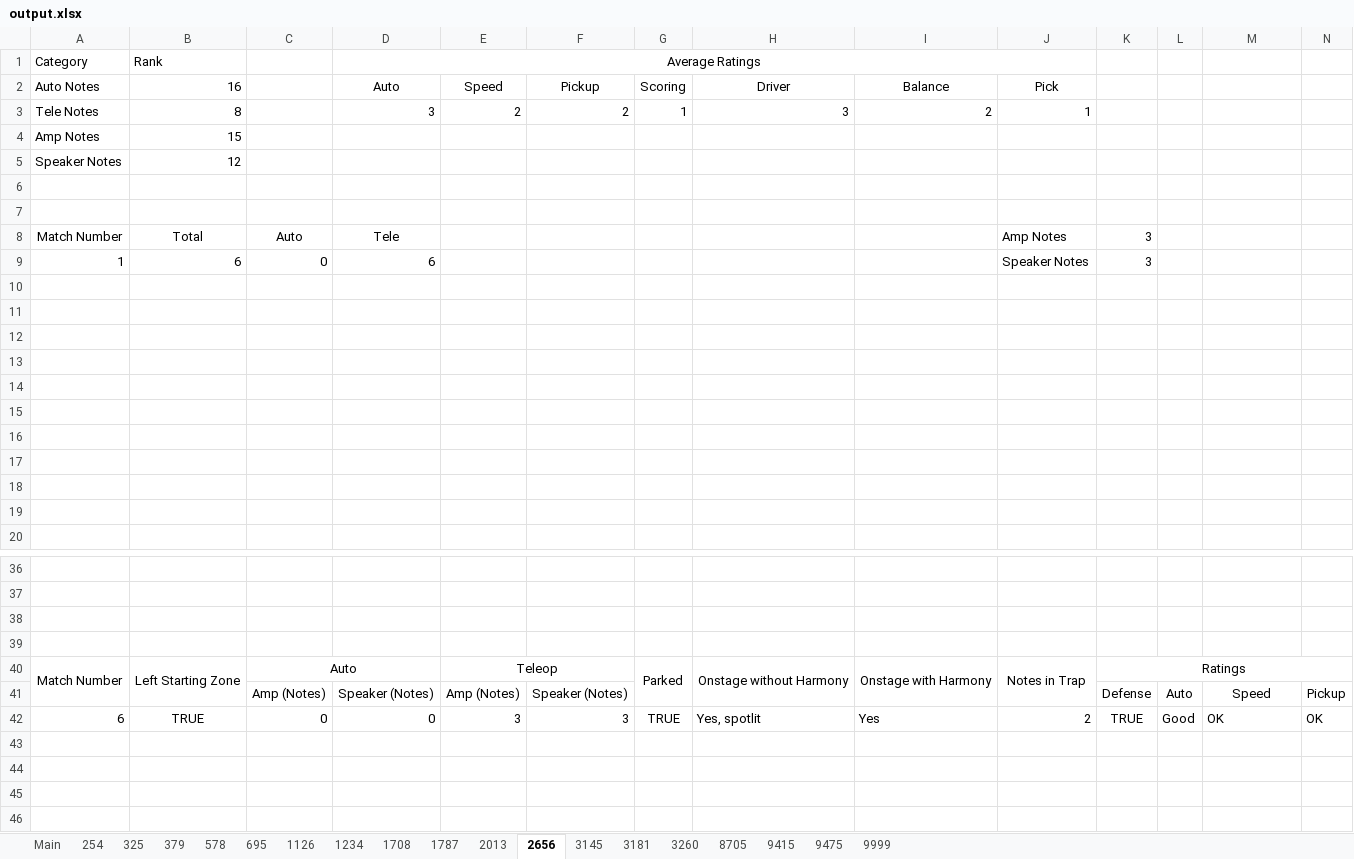
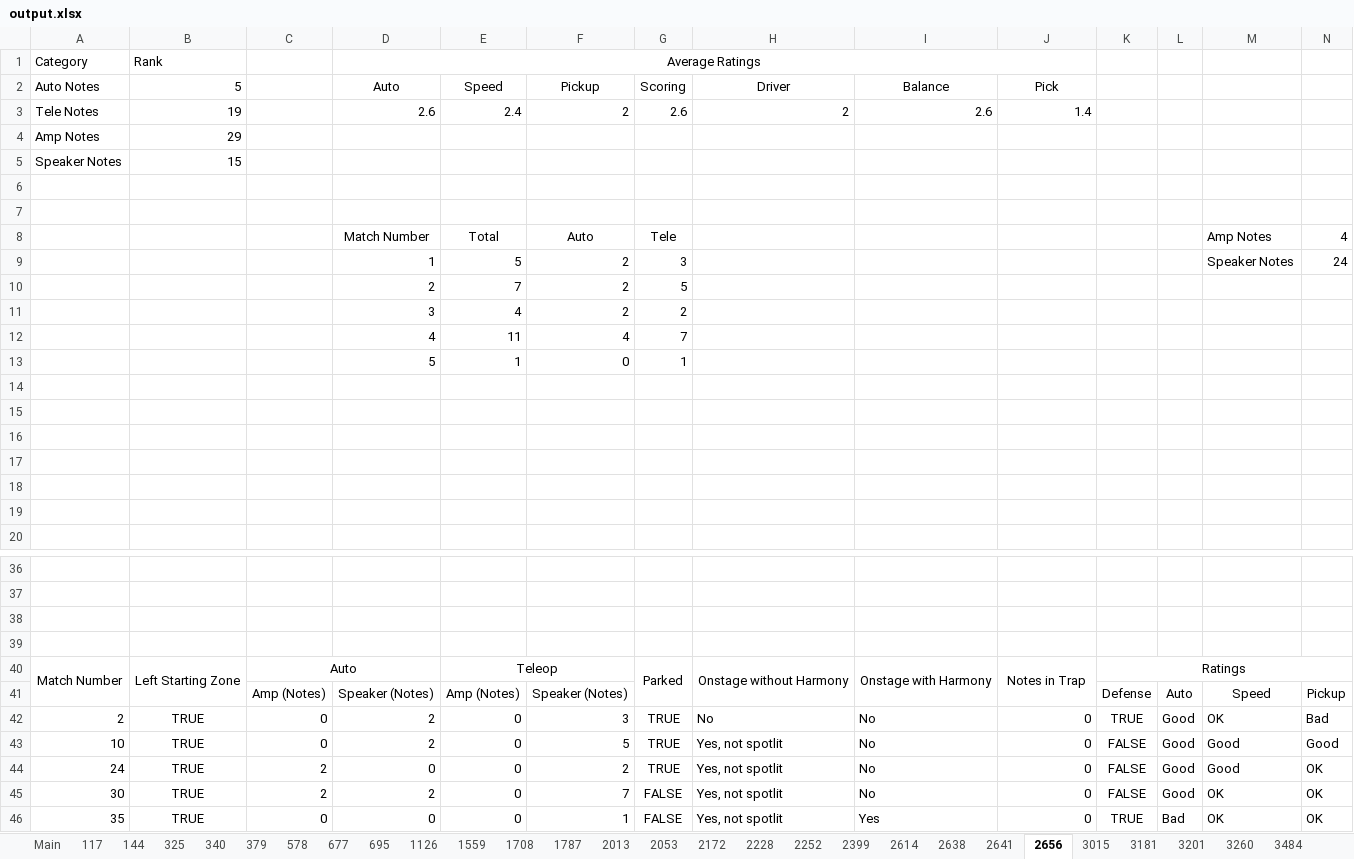
Before and after one commit to TheFlyingCircuits/scouting-script-2024, an Excel workbook: output.xlsx, sheet 2656, drawn as a sheet; only a part is shown, gaps mark what is left out; values as stored, in another font and other column widths than the file's, no borders; charts and pictures not drawn; removed rows and columns are numbered as before the commit, all else as after; rows hold the shown columns only; the diff names each change by its address in the sheet, - before the commit and + after, or states it on an @@ line.

```diff
--- a/output.xlsx (sheet 2656)
+++ b/output.xlsx (sheet 2656)
-sheet tab: 254
+sheet tab: 117
-sheet tab: 1234
+sheet tab: 677
-sheet tab: 9999
+sheet tab: 2399
-sheet tab: 3145
+sheet tab: 144
+sheet tab: 340
+sheet tab: 1559
+sheet tab: 2053
+sheet tab: 2172
+sheet tab: 2228
+sheet tab: 2252
+sheet tab: 2614
+sheet tab: 2638
+sheet tab: 2641
+sheet tab: 3015
+sheet tab: 3201
+sheet tab: 3484
@@ sheet tab order changed: Main | 117 | 144 | 325 | 340 | 379 | 578 | 677 | 695 | 1126 | 1559 | 1708 | 1787 | 2013 | 2053 | 2172 | 2228 | 2252 | 2399 | 2614 | 2638 | 2641 | 2656 | 3015 | 3181 | 3201 | 3260 | 3484 @@
-B2: 16
+B2: 5
-row 3: Tele Notes | 8 |  | 3 | 2 | 2 | 1 | 3 | 2 | 1
+row 3: Tele Notes | 19 |  | 2.6 | 2.4 | 2 | 2.6 | 2 | 2.6 | 1.4
-B4: 15
+B4: 29
-B5: 12
+B5: 15
-row 8: Match Number | Total | Auto | Tele |  |  |  |  |  | Amp Notes | 3
-row 9: 1 | 6 | 0 | 6 |  |  |  |  |  | Speaker Notes | 3
-row 8: (empty)
+row 8:  |  |  | Match Number | Total | Auto | Tele |  |  |  |  |  | Amp Notes | 4
-row 9: (empty)
+row 9:  |  |  | 1 | 5 | 2 | 3 |  |  |  |  |  | Speaker Notes | 24
-row 10: (empty)
+row 10:  |  |  | 2 | 7 | 2 | 5
-row 11: (empty)
+row 11:  |  |  | 3 | 4 | 2 | 2
+row 12:  |  |  | 4 | 11 | 4 | 7
+row 13:  |  |  | 5 | 1 | 0 | 1
-row 42: 6 | TRUE | 0 | 0 | 3 | 3 | TRUE | Yes, spotlit | Yes | 2 | TRUE | Good | OK | OK
+row 42: 2 | TRUE | 0 | 2 | 0 | 3 | TRUE | No | No | 0 | TRUE | Good | OK | Bad
+row 43: 10 | TRUE | 0 | 2 | 0 | 5 | TRUE | Yes, not spotlit | No | 0 | FALSE | Good | Good | Good
+row 44: 24 | TRUE | 2 | 0 | 0 | 2 | TRUE | Yes, not spotlit | No | 0 | FALSE | Good | Good | OK
+row 45: 30 | TRUE | 2 | 2 | 0 | 7 | FALSE | Yes, not spotlit | No | 0 | FALSE | Good | OK | OK
+row 46: 35 | TRUE | 0 | 0 | 0 | 1 | FALSE | Yes, not spotlit | Yes | 0 | TRUE | Bad | OK | OK
```
Also changed, not shown: sheet 9475, sheet 1787, sheet 3260, sheet 695, sheet 117, sheet Main, 11 more sheets, other sheet tabs, charts or pictures, 7 other files.
